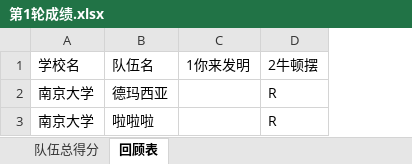
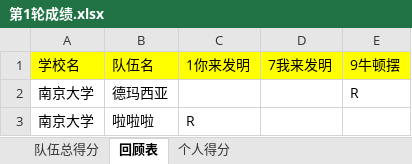
Before and after one commit to VatinaCharo/PTAssist, an Excel workbook: Server/第1轮成绩.xlsx, sheet 回顾表, drawn as a sheet; values as stored, in another font and other column widths than the file's, no borders; addresses are those after the commit; the diff names each change by its address in the sheet, - before the commit and + after, or states it on an @@ line.

```diff
--- a/Server/第1轮成绩.xlsx (sheet 回顾表)
+++ b/Server/第1轮成绩.xlsx (sheet 回顾表)
+sheet tab: 个人得分
+column D, row 1: 7我来发明
-A1:C1 fill: none
+A1:C1 fill: #FFFF00
-E1: 2牛顿摆
+E1: 9牛顿摆
-E1 fill: none
+E1 fill: #FFFF00
-C3: (empty)
+C3: R
-E3: R
+E3: (empty)
```
Also changed, not shown: sheet 队伍总得分, Server/server_config.xlsx, Server/第1&2轮成绩.xlsx, 4 other files.
